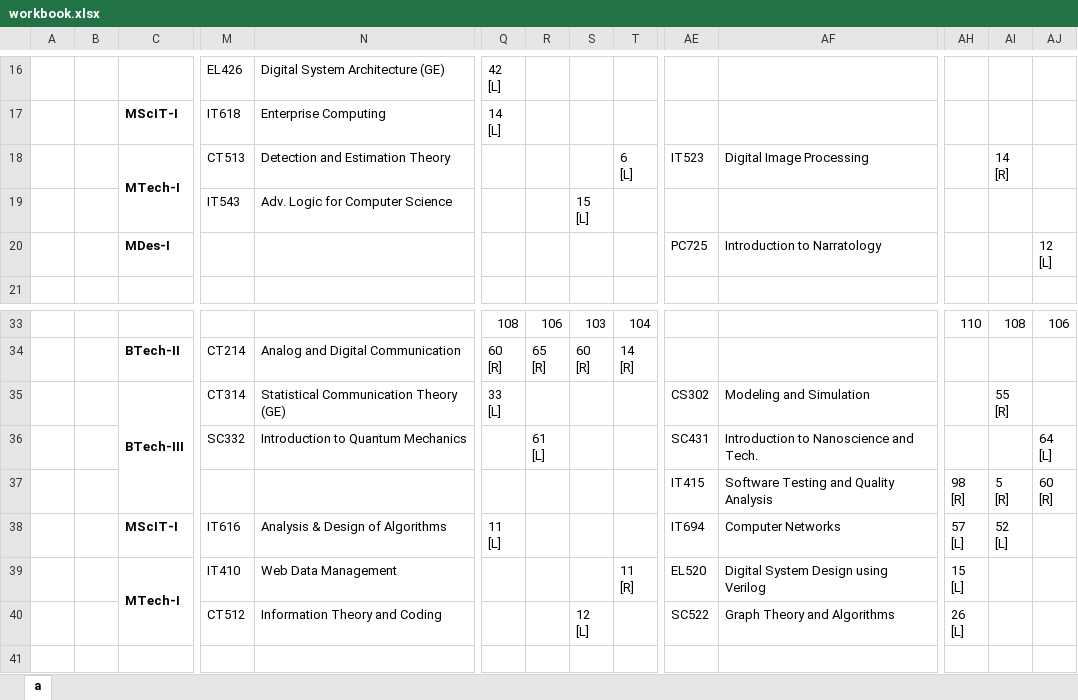
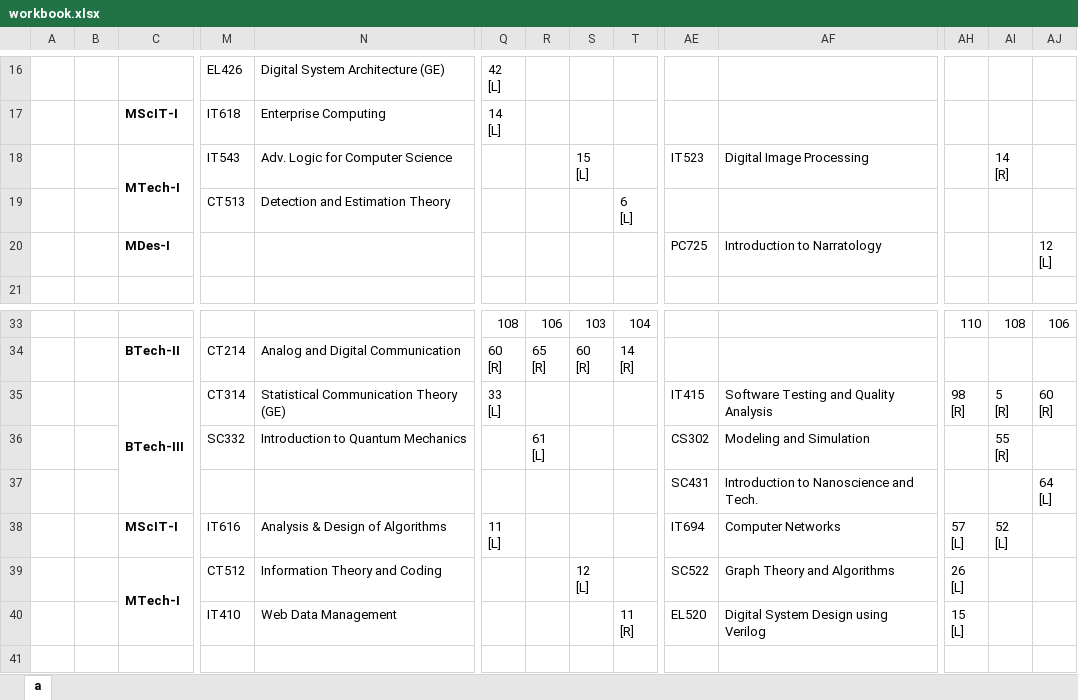
Before and after one commit to abhilashmandaliya/Exam_TimeTable_Scheduler_bySlots_Web_Project, an Excel workbook: workbook.xlsx, sheet a, drawn as a sheet; only a part is shown, gaps mark what is left out; values as stored, in another font and other column widths than the file's, no borders; removed rows and columns are numbered as before the commit, all else as after; rows hold the shown columns only; ↵ is a line break in a cell; the diff names each change by its address in the sheet, - before the commit and + after, or states it on an @@ line.

Commit message:
Reading from Excel done

```diff
--- a/workbook.xlsx (sheet a)
+++ b/workbook.xlsx (sheet a)
-M18: CT513
+M18: IT543
-N18: Detection and Estimation Theory
+N18: Adv. Logic for Computer Science
-S18: (empty)
+S18: 15 ↵ [L]
-T18: 6 ↵ [L]
+T18: (empty)
-row 19:  |  |  | IT543 | Adv. Logic for Computer Science |  |  | 15 ↵ [L]
+row 19:  |  |  | CT513 | Detection and Estimation Theory |  |  |  | 6 ↵ [L]
-row 35:  |  | BTech-III | CT314 | Statistical Communication Theory (GE) | 33 ↵ [L] |  |  |  | CS302 | Modeling and Simulation |  | 55 ↵ [R]
-row 36:  |  |  | SC332 | Introduction to Quantum Mechanics |  | 61 ↵ [L] |  |  | SC431 | Introduction to Nanoscience and Tech. |  |  | 64 ↵ [L]
-C35: (empty)
+C35: BTech-III
+C35:C37 merged
-M35: (empty)
+M35: CT314
-N35: (empty)
+N35: Statistical Communication Theory (GE)
-Q35: (empty)
+Q35: 33 ↵ [L]
+row 36:  |  |  | SC332 | Introduction to Quantum Mechanics |  | 61 ↵ [L] |  |  | CS302 | Modeling and Simulation |  | 55 ↵ [R]
+row 37:  |  |  |  |  |  |  |  |  | SC431 | Introduction to Nanoscience and Tech. |  |  | 64 ↵ [L]
-row 39:  |  | MTech-I | IT410 | Web Data Management |  |  |  | 11 ↵ [R] | EL520 | Digital System Design using Verilog | 15 ↵ [L]
-C39: (empty)
+C39: MTech-I
+C39:C40 merged
+row 40:  |  |  | IT410 | Web Data Management |  |  |  | 11 ↵ [R] | EL520 | Digital System Design using Verilog | 15 ↵ [L]
```
Also changed, not shown: 7 other files.
